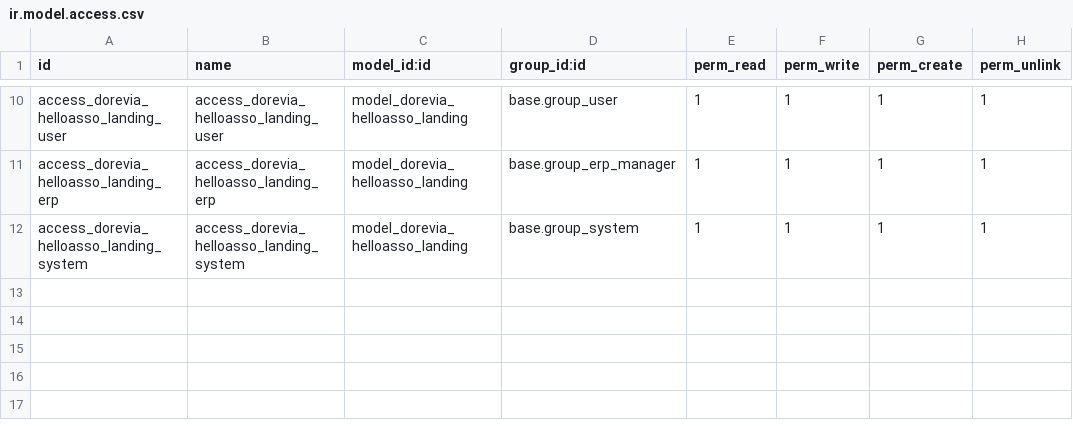
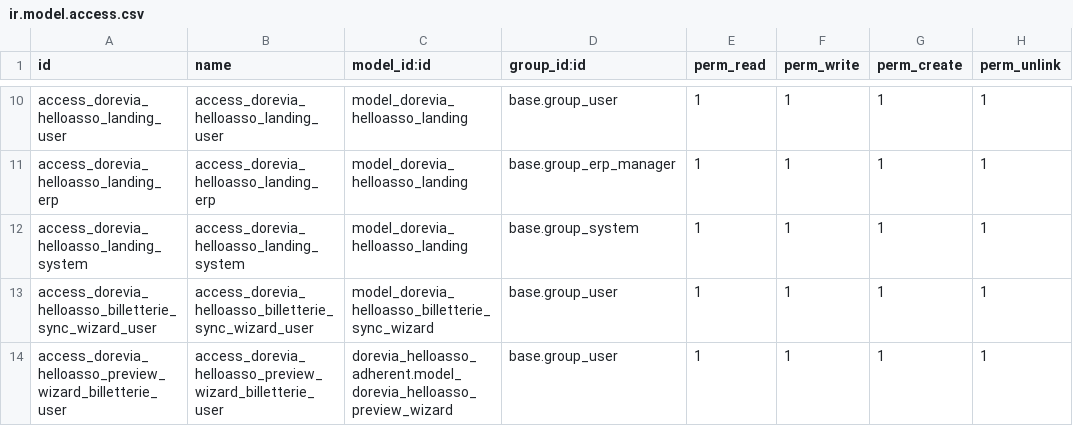
Before and after one commit to doreviateam/lynki, a CSV file: units/odoo/custom-addons/dorevia_helloasso_billetterie/security/ir.model.access.csv, drawn as a sheet; only a part is shown, gaps mark what is left out; the diff names each change by its address in the sheet, - before the commit and + after, or states it on an @@ line.

```diff
--- a/units/odoo/custom-addons/dorevia_helloasso_billetterie/security/ir.model.access.csv
+++ b/units/odoo/custom-addons/dorevia_helloasso_billetterie/security/ir.model.access.csv
+row 13: access_dorevia_helloasso_billetterie_sync_wizard_user | access_dorevia_helloasso_billetterie_sync_wizard_user | model_dorevia_helloasso_billetterie_sync_wizard | base.group_user | 1 | 1 | 1 | 1
+row 14: access_dorevia_helloasso_preview_wizard_billetterie_user | access_dorevia_helloasso_preview_wizard_billetterie_user | dorevia_helloasso_adherent.model_dorevia_helloasso_preview_wizard | base.group_user | 1 | 1 | 1 | 1
```
Also changed, not shown: 6 other files.
